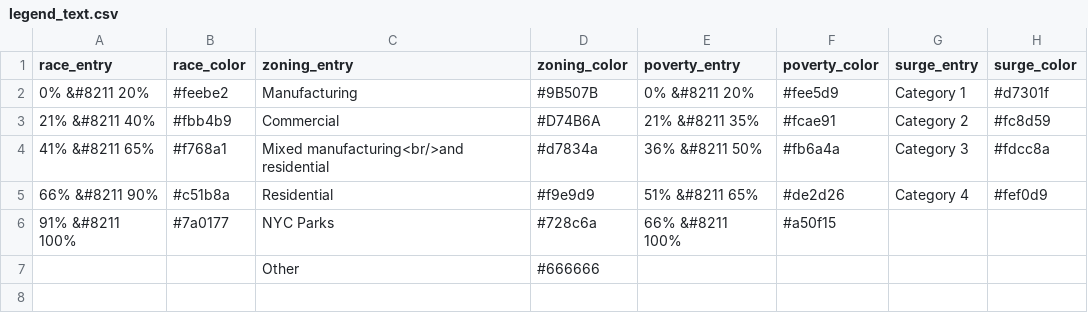
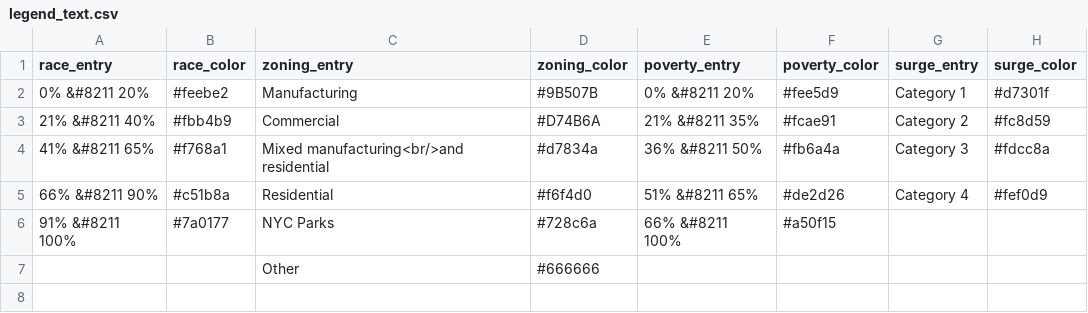
Before and after one commit to ScAAN/waterfrontmap, a CSV file: Processing/Text/legend_text.csv, drawn as a sheet; only a part is shown; the diff names each change by its address in the sheet, - before the commit and + after, or states it on an @@ line.

Commit message:
zoning colors update

```diff
--- a/Processing/Text/legend_text.csv
+++ b/Processing/Text/legend_text.csv
-D5 (zoning_color): #f9e9d9
+D5 (zoning_color): #f6f4d0
```
Also changed, not shown: 2 other files.
